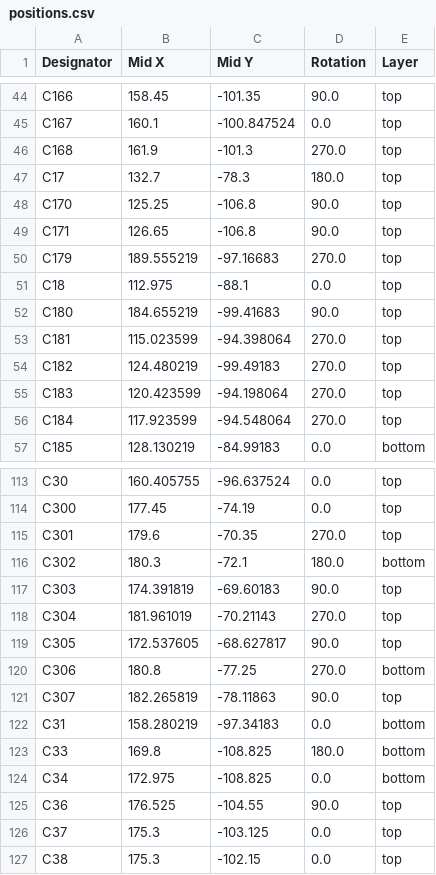
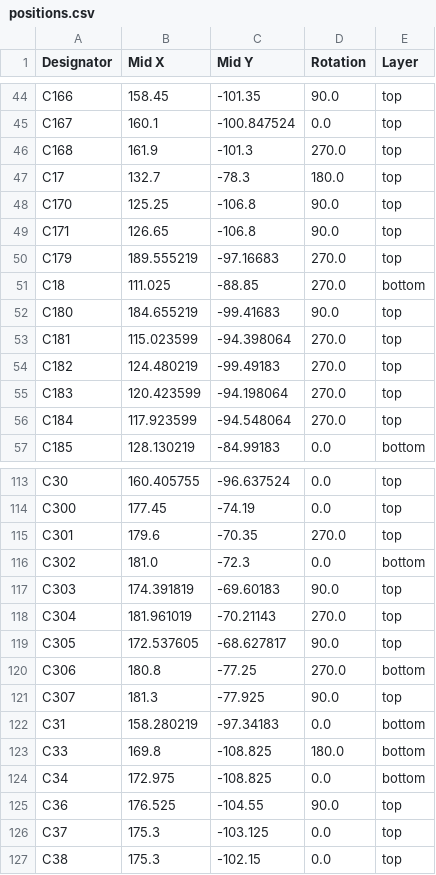
Before and after one commit to ckflight/Radar3, a CSV file: production/positions.csv, drawn as a sheet; only a part is shown, gaps mark what is left out.

```diff
--- a/production/positions.csv
+++ b/production/positions.csv
@@ -50,3 +50,3 @@ C171,126.65,-106.8,90.0,top
 C179,189.555219,-97.16683,270.0,top
-C18,112.975,-88.1,0.0,top
+C18,111.025,-88.85,270.0,bottom
 C180,184.655219,-99.41683,90.0,top
@@ -115,3 +115,3 @@ C300,177.45,-74.19,0.0,top
 C301,179.6,-70.35,270.0,top
-C302,180.3,-72.1,180.0,bottom
+C302,181.0,-72.3,0.0,bottom
 C303,174.391819,-69.60183,90.0,top
@@ -120,3 +120,3 @@ C305,172.537605,-68.627817,90.0,top
 C306,180.8,-77.25,270.0,bottom
-C307,182.265819,-78.11863,90.0,top
+C307,181.3,-77.925,90.0,top
 C31,158.280219,-97.34183,0.0,bottom
```
Also changed, not shown: 17 other files.
